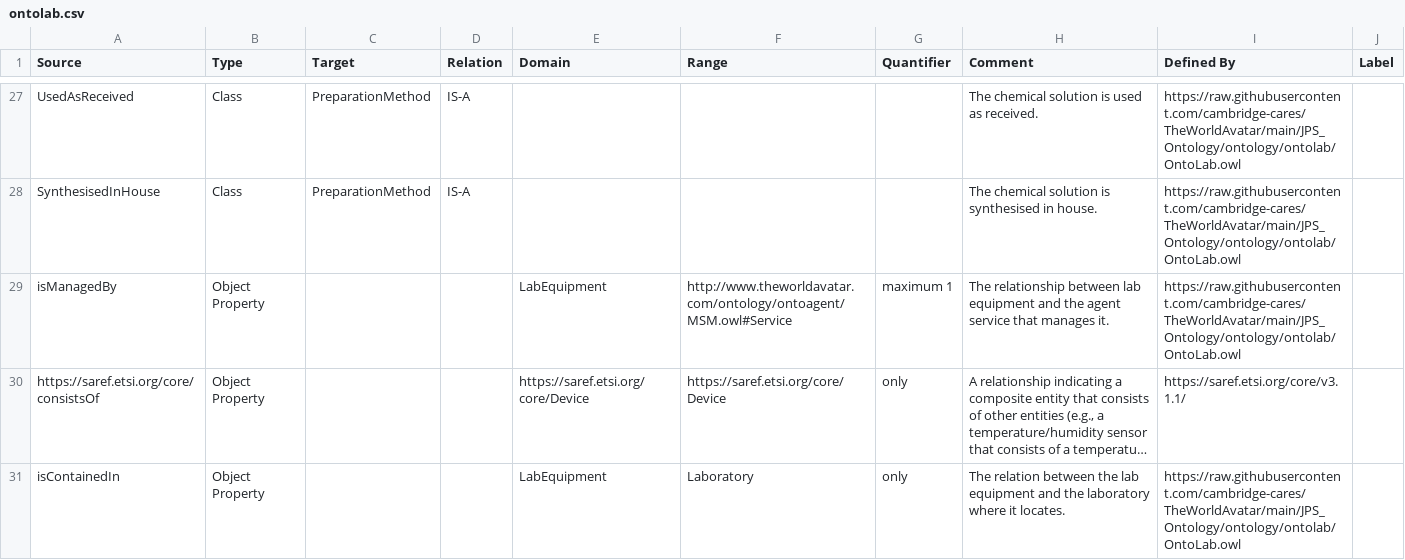
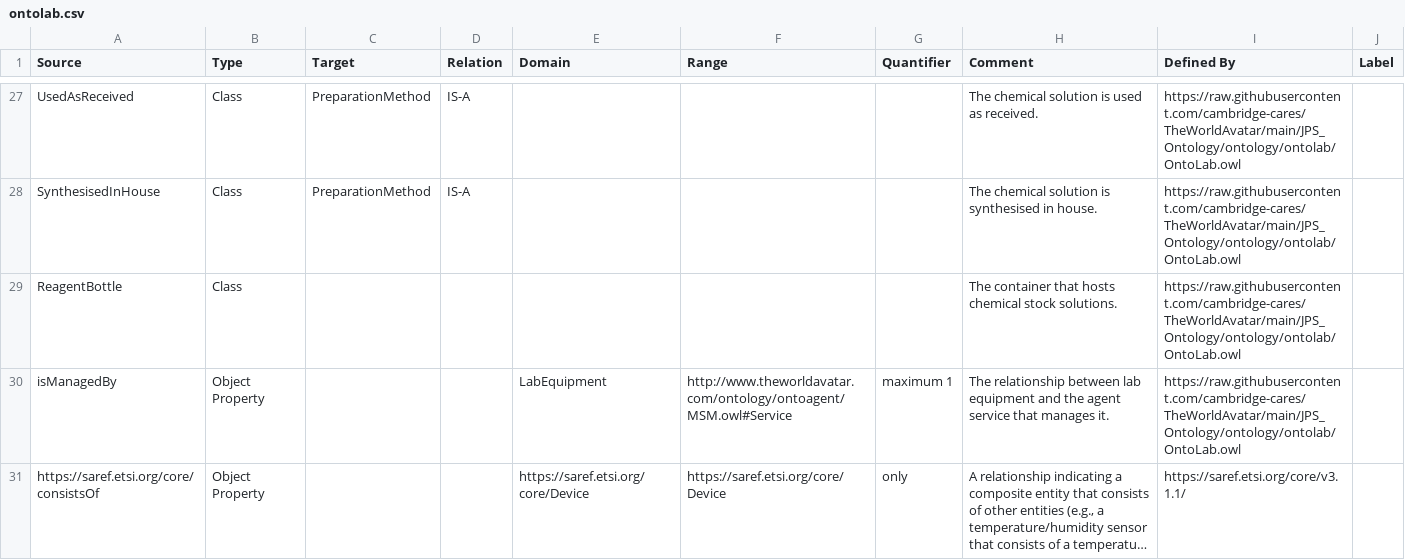
Before and after one commit to msff2/ontology, a CSV file: JPS_Ontology/KBTemplates/TBox/ontolab.csv, drawn as a sheet; only a part is shown, gaps mark what is left out; the shorter side is filled out with more unchanged rows; long unchanged cells end in ….

Commit message:
160-dev-rxn-opt-goal-agent: [OntoVapourtec and OntoLab] added OntoLab:ReagentBottle where pump can extract liquid from.

```diff
--- a/JPS_Ontology/KBTemplates/TBox/ontolab.csv
+++ b/JPS_Ontology/KBTemplates/TBox/ontolab.csv
@@ -28,2 +28,3 @@ UsedAsReceived,Class,PreparationMethod,IS-A,,,,The chemical solution is used as
 SynthesisedInHouse,Class,PreparationMethod,IS-A,,,,The chemical solution is synthesised in house.,https://raw.githubusercontent.com/cambridge-cares/TheWorldAvatar/main/JPS_Ontology/ontology/ontolab/OntoLab.owl,
+ReagentBottle,Class,,,,,,The container that hosts chemical stock solutions.,https://raw.githubusercontent.com/cambridge-cares/TheWorldAvatar/main/JPS_Ontology/ontology/ontolab/OntoLab.owl,
 isManagedBy,Object Property,,,LabEquipment,http://www.theworldavatar.com/ontology/ontoagent/MSM.owl#Service,maximum 1,The relationship between lab equipment and the agent service that manages it.,https://raw.githubusercontent.com/cambridge-cares/TheWorldAvatar/main/JPS_Ontology/ontology/ontolab/OntoLab.owl,
```
Also changed, not shown: JPS_Ontology/KBTemplates/TBox/ontovapourtec.csv.
